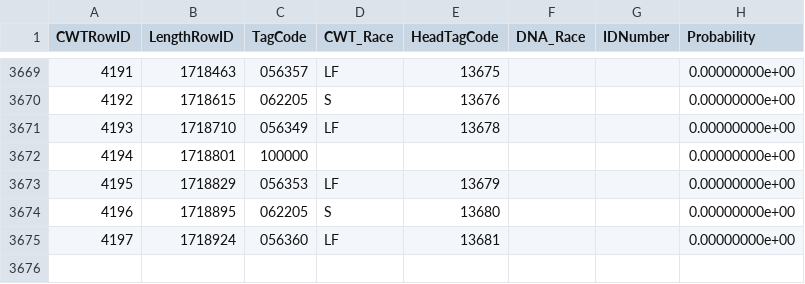
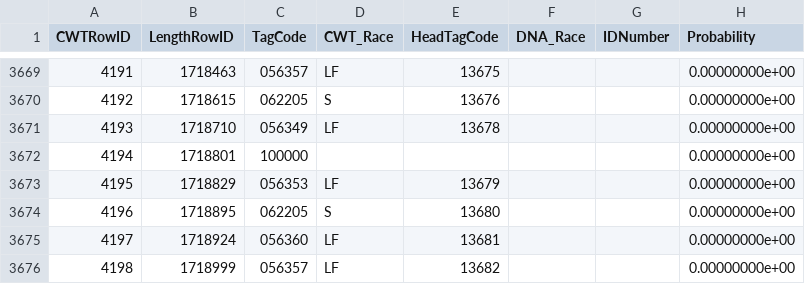
Before and after one commit to dapperstats/salvage, a CSV file: data/Salvage_data_FTP/DNAandCWTRace.csv, drawn as a sheet; only a part is shown, gaps mark what is left out; the diff names each change by its address in the sheet, - before the commit and + after, or states it on an @@ line.

```diff
--- a/data/Salvage_data_FTP/DNAandCWTRace.csv
+++ b/data/Salvage_data_FTP/DNAandCWTRace.csv
+row 3676: 4198 | 1718999 | 056357 | LF | 13682 |  |  | 0.00000000e+00
```
Also changed, not shown: site/docs/files/sample_vols.csv, 4 other files.
